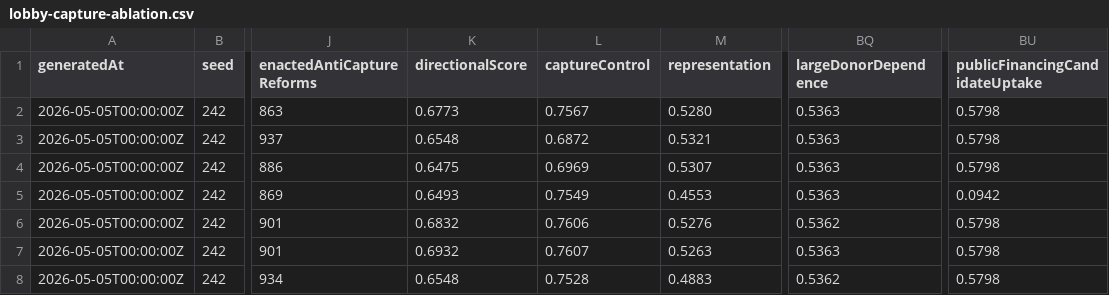
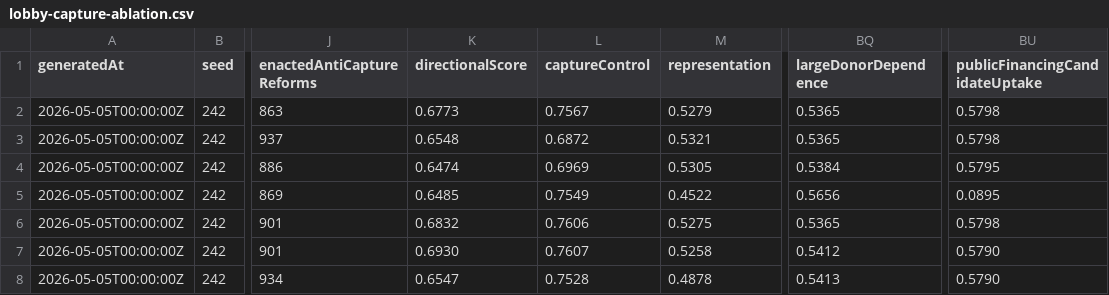
Before and after one commit to Jacoba1100254352/lobby-capture-simulator, a CSV file: reports/lobby-capture-ablation.csv, drawn as a sheet; only a part is shown, gaps mark what is left out; the diff names each change by its address in the sheet, - before the commit and + after, or states it on an @@ line.

```diff
--- a/reports/lobby-capture-ablation.csv
+++ b/reports/lobby-capture-ablation.csv
-M2 (representation): 0.5280
+M2 (representation): 0.5279
-BQ2:BQ3 (largeDonorDependence): 0.5363
+BQ2:BQ3 (largeDonorDependence): 0.5365
-K4 (directionalScore): 0.6475
+K4 (directionalScore): 0.6474
-M4 (representation): 0.5307
+M4 (representation): 0.5305
-BQ4 (largeDonorDependence): 0.5363
+BQ4 (largeDonorDependence): 0.5384
-BU4 (publicFinancingCandidateUptake): 0.5798
+BU4 (publicFinancingCandidateUptake): 0.5795
-K5 (directionalScore): 0.6493
+K5 (directionalScore): 0.6485
-M5 (representation): 0.4553
+M5 (representation): 0.4522
-BQ5 (largeDonorDependence): 0.5363
+BQ5 (largeDonorDependence): 0.5656
-BU5 (publicFinancingCandidateUptake): 0.0942
+BU5 (publicFinancingCandidateUptake): 0.0895
-M6 (representation): 0.5276
+M6 (representation): 0.5275
-BQ6 (largeDonorDependence): 0.5362
+BQ6 (largeDonorDependence): 0.5365
-K7 (directionalScore): 0.6932
+K7 (directionalScore): 0.6930
-M7 (representation): 0.5263
+M7 (representation): 0.5258
-BQ7 (largeDonorDependence): 0.5363
+BQ7 (largeDonorDependence): 0.5412
-BU7:BU8 (publicFinancingCandidateUptake): 0.5798
+BU7:BU8 (publicFinancingCandidateUptake): 0.5790
-K8 (directionalScore): 0.6548
+K8 (directionalScore): 0.6547
-M8 (representation): 0.4883
+M8 (representation): 0.4878
-BQ8 (largeDonorDependence): 0.5362
+BQ8 (largeDonorDependence): 0.5413
```
Also changed, not shown: reports/calibration-queue.csv, reports/lobby-capture-campaign.csv, 13 other files.
